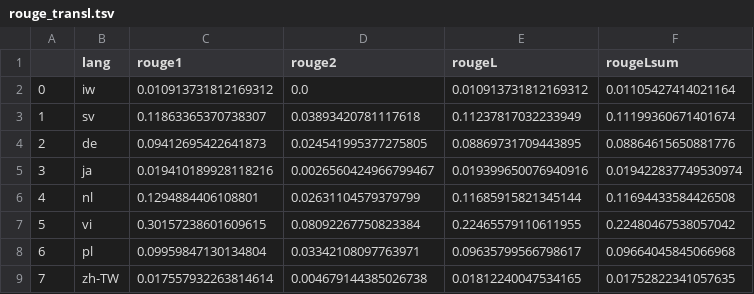
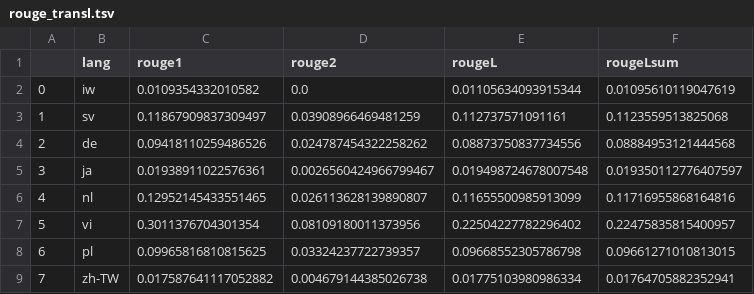
Before and after one commit to jkroiss/P3_Erweiterungsmodul_CL, a TSV file: src/results/rouge_transl.tsv, drawn as a sheet; only a part is shown; the diff covers the shown part only.

```diff
--- a/src/results/rouge_transl.tsv
+++ b/src/results/rouge_transl.tsv
@@ -1,9 +1,9 @@
 	lang	rouge1	rouge2	rougeL	rougeLsum
-0	iw	0.010913731812169312	0.0	0.010913731812169312	0.01105427414021164
-1	sv	0.11863365370738307	0.03893420781117618	0.11237817032233949	0.11199360671401674
-2	de	0.09412695422641873	0.024541995377275805	0.08869731709443895	0.08864615650881776
-3	ja	0.019410189928118216	0.0026560424966799467	0.019399650076940916	0.019422837749530974
-4	nl	0.1294884406108801	0.02631104579379799	0.11685915821345144	0.11694433584426508
-5	vi	0.30157238601609615	0.08092267750823384	0.22465579110611955	0.22480467538057042
-6	pl	0.09959847130134804	0.03342108097763971	0.09635799566798617	0.09664045845066968
-7	zh-TW	0.017557932263814614	0.004679144385026738	0.01812240047534165	0.01752822341057635
+0	iw	0.0109354332010582	0.0	0.01105634093915344	0.01095610119047619
+1	sv	0.11867909837309497	0.03908966469481259	0.112737571091161	0.1123559513825068
+2	de	0.09418110259486526	0.024787454322258262	0.08873750837734556	0.08884953121444568
+3	ja	0.01938911022576361	0.0026560424966799467	0.019498724678007548	0.019350112776407597
+4	nl	0.12952145433551465	0.026113628139890807	0.11655500985913099	0.11716955868164816
+5	vi	0.3011376704301354	0.08109180011373956	0.22504227782296402	0.22475835815400957
+6	pl	0.09965816810815625	0.03324237722739357	0.09668552305786798	0.09661271010813015
+7	zh-TW	0.017587641117052882	0.004679144385026738	0.01775103980986334	0.01764705882352941
```
Also changed, not shown: 47 edited cells elsewhere in this file, src/results/bertscore_context.tsv, src/results/bertscore_simple.tsv, 5 other files.
